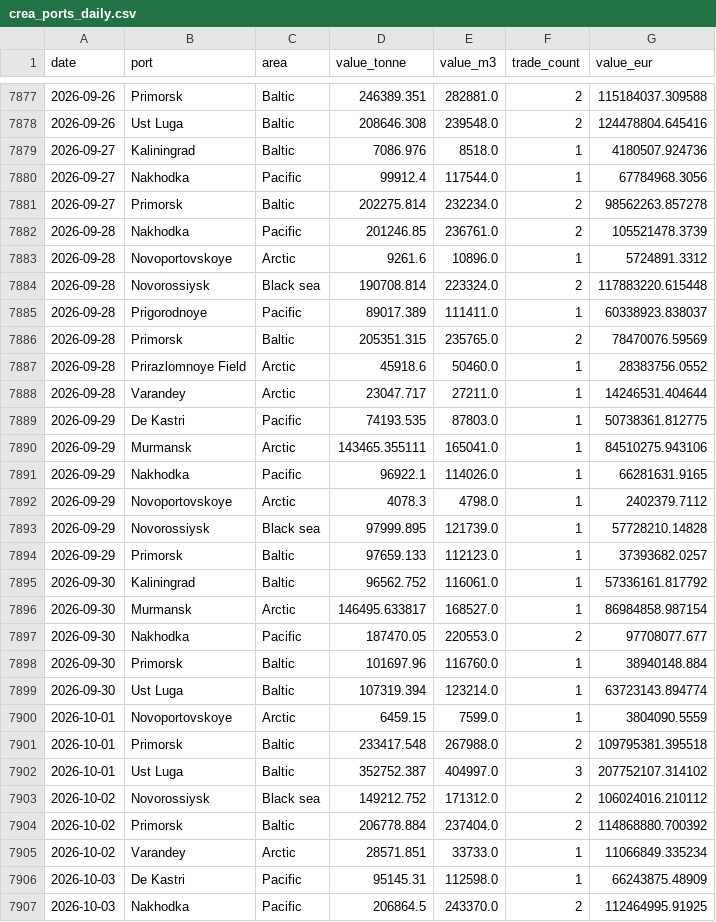
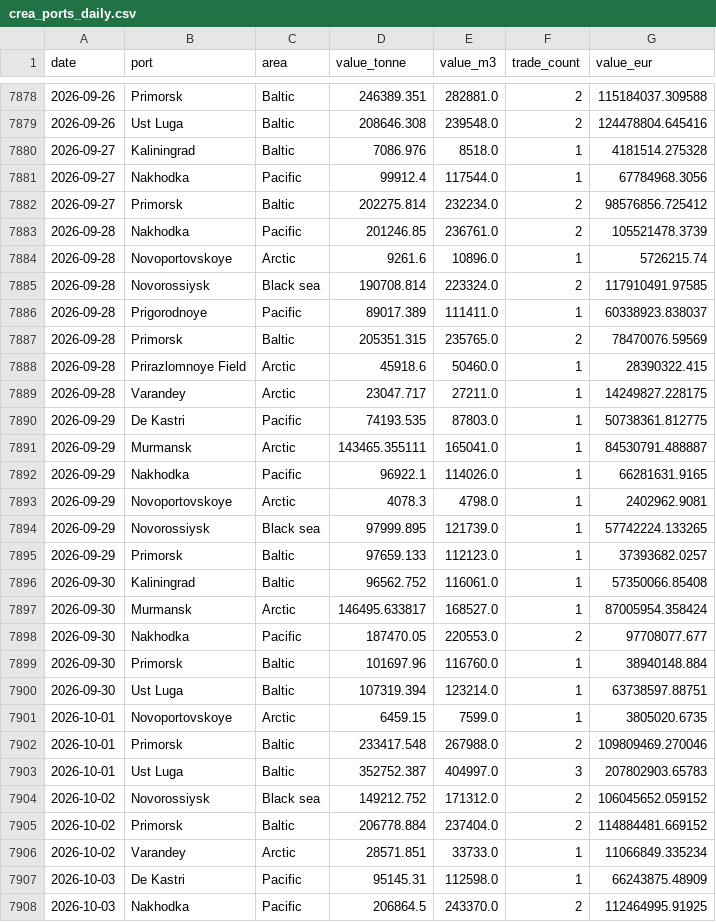
Before and after one commit to lorenzo-pasteris/Analisi-Russia-Ucraina, a CSV file: data/crea_ports_daily.csv, drawn as a sheet; only a part is shown, gaps mark what is left out; the diff covers the shown part only.

```diff
--- a/data/crea_ports_daily.csv
+++ b/data/crea_ports_daily.csv
@@ -7878,28 +7879,28 @@ date,port,area,value_tonne,value_m3,trade_count,value_eur
 2026-09-26,Ust Luga,Baltic,208646.308,239548.0,2,124478804.645416
-2026-09-27,Kaliningrad,Baltic,7086.976,8518.0,1,4180507.924736
+2026-09-27,Kaliningrad,Baltic,7086.976,8518.0,1,4181514.275328
 2026-09-27,Nakhodka,Pacific,99912.4,117544.0,1,67784968.3056
-2026-09-27,Primorsk,Baltic,202275.814,232234.0,2,98562263.857278
+2026-09-27,Primorsk,Baltic,202275.814,232234.0,2,98576856.725412
 2026-09-28,Nakhodka,Pacific,201246.85,236761.0,2,105521478.3739
-2026-09-28,Novoportovskoye,Arctic,9261.6,10896.0,1,5724891.3312
-2026-09-28,Novorossiysk,Black sea,190708.814,223324.0,2,117883220.615448
+2026-09-28,Novoportovskoye,Arctic,9261.6,10896.0,1,5726215.74
+2026-09-28,Novorossiysk,Black sea,190708.814,223324.0,2,117910491.97585
 2026-09-28,Prigorodnoye,Pacific,89017.389,111411.0,1,60338923.838037
 2026-09-28,Primorsk,Baltic,205351.315,235765.0,2,78470076.59569
-2026-09-28,Prirazlomnoye Field,Arctic,45918.6,50460.0,1,28383756.0552
-2026-09-28,Varandey,Arctic,23047.717,27211.0,1,14246531.404644
+2026-09-28,Prirazlomnoye Field,Arctic,45918.6,50460.0,1,28390322.415
+2026-09-28,Varandey,Arctic,23047.717,27211.0,1,14249827.228175
 2026-09-29,De Kastri,Pacific,74193.535,87803.0,1,50738361.812775
-2026-09-29,Murmansk,Arctic,143465.355111,165041.0,1,84510275.943106
+2026-09-29,Murmansk,Arctic,143465.355111,165041.0,1,84530791.488887
 2026-09-29,Nakhodka,Pacific,96922.1,114026.0,1,66281631.9165
-2026-09-29,Novoportovskoye,Arctic,4078.3,4798.0,1,2402379.7112
-2026-09-29,Novorossiysk,Black sea,97999.895,121739.0,1,57728210.14828
+2026-09-29,Novoportovskoye,Arctic,4078.3,4798.0,1,2402962.9081
+2026-09-29,Novorossiysk,Black sea,97999.895,121739.0,1,57742224.133265
 2026-09-29,Primorsk,Baltic,97659.133,112123.0,1,37393682.0257
-2026-09-30,Kaliningrad,Baltic,96562.752,116061.0,1,57336161.817792
-2026-09-30,Murmansk,Arctic,146495.633817,168527.0,1,86984858.987154
+2026-09-30,Kaliningrad,Baltic,96562.752,116061.0,1,57350066.85408
+2026-09-30,Murmansk,Arctic,146495.633817,168527.0,1,87005954.358424
 2026-09-30,Nakhodka,Pacific,187470.05,220553.0,2,97708077.677
 2026-09-30,Primorsk,Baltic,101697.96,116760.0,1,38940148.884
-2026-09-30,Ust Luga,Baltic,107319.394,123214.0,1,63723143.894774
-2026-10-01,Novoportovskoye,Arctic,6459.15,7599.0,1,3804090.5559
-2026-10-01,Primorsk,Baltic,233417.548,267988.0,2,109795381.395518
-2026-10-01,Ust Luga,Baltic,352752.387,404997.0,3,207752107.314102
-2026-10-02,Novorossiysk,Black sea,149212.752,171312.0,2,106024016.210112
-2026-10-02,Primorsk,Baltic,206778.884,237404.0,2,114868880.700392
+2026-09-30,Ust Luga,Baltic,107319.394,123214.0,1,63738597.88751
+2026-10-01,Novoportovskoye,Arctic,6459.15,7599.0,1,3805020.6735
+2026-10-01,Primorsk,Baltic,233417.548,267988.0,2,109809469.270046
+2026-10-01,Ust Luga,Baltic,352752.387,404997.0,3,207802903.65783
+2026-10-02,Novorossiysk,Black sea,149212.752,171312.0,2,106045652.059152
+2026-10-02,Primorsk,Baltic,206778.884,237404.0,2,114884481.669152
 2026-10-02,Varandey,Arctic,28571.851,33733.0,1,11066849.335234
```
Also changed, not shown: 9 added rows, 1 removed row and 82 edited cells elsewhere in this file, data/crea_counter.csv, data/crea_monthly.csv.
